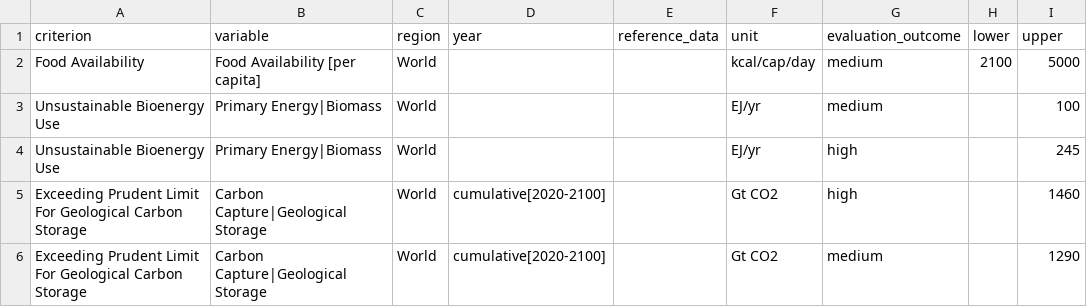
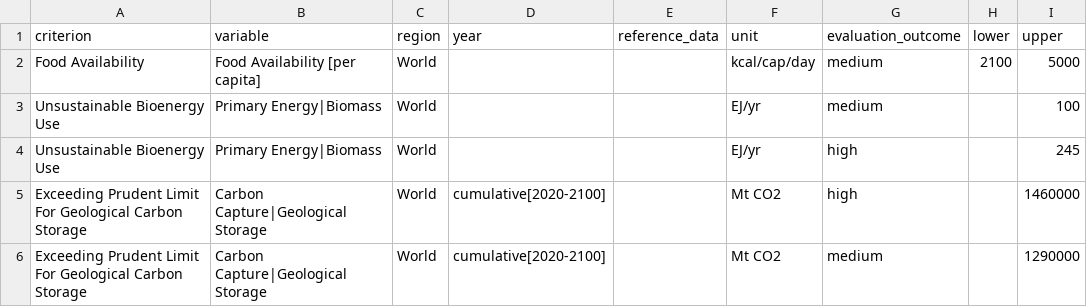
Before and after one commit to zyankarli/scenario-evaluation-criteria, a CSV file: inst/extdata/criteria/sustainability-concern/thresholds.csv, drawn as a sheet.

Commit message:
Changed unit from Gt CO2 to Mt CO2. (#29)

```diff
--- a/inst/extdata/criteria/sustainability-concern/thresholds.csv
+++ b/inst/extdata/criteria/sustainability-concern/thresholds.csv
@@ -4,3 +4,3 @@ Unsustainable Bioenergy Use,Primary Energy|Biomass,World,,,EJ/yr,medium,,100
 Unsustainable Bioenergy Use,Primary Energy|Biomass,World,,,EJ/yr,high,,245
-Exceeding Prudent Limit For Geological Carbon Storage,Carbon Capture|Geological Storage,World,cumulative[2020-2100],,Gt CO2,high,,1460
-Exceeding Prudent Limit For Geological Carbon Storage,Carbon Capture|Geological Storage,World,cumulative[2020-2100],,Gt CO2,medium,,1290
+Exceeding Prudent Limit For Geological Carbon Storage,Carbon Capture|Geological Storage,World,cumulative[2020-2100],,Mt CO2,high,,1460000
+Exceeding Prudent Limit For Geological Carbon Storage,Carbon Capture|Geological Storage,World,cumulative[2020-2100],,Mt CO2,medium,,1290000
```
